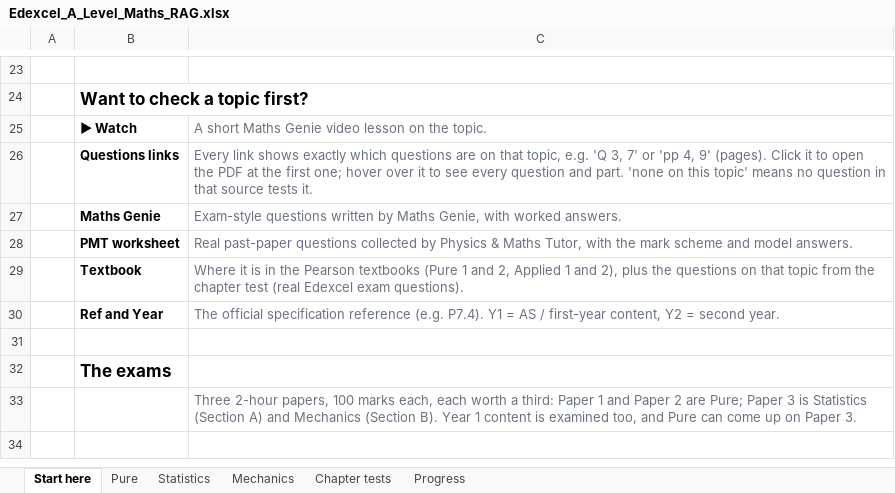
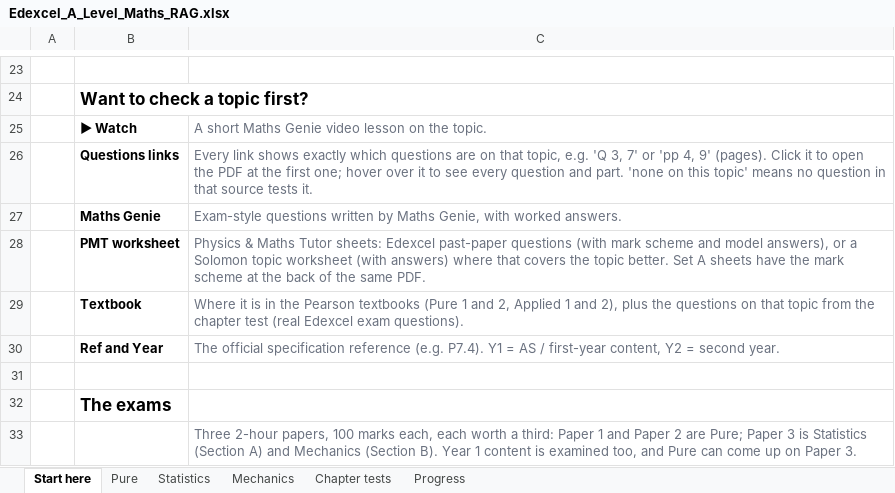
Before and after one commit to AliAljawabra/Daily, an Excel workbook: Edexcel_A_Level_Maths_RAG.xlsx, sheet Start here, drawn as a sheet; only a part is shown, gaps mark what is left out; values as stored, in another font and other column widths than the file's, no borders; the diff names each change by its address in the sheet, - before the commit and + after, or states it on an @@ line.

```diff
--- a/Edexcel_A_Level_Maths_RAG.xlsx (sheet Start here)
+++ b/Edexcel_A_Level_Maths_RAG.xlsx (sheet Start here)
-C28: Real past-paper questions collected by Physics & Maths Tutor, with the mark scheme and model answers.
+C28: Physics & Maths Tutor sheets: Edexcel past-paper questions (with mark scheme and model answers), or a Solomon topic worksheet (with answers) where that covers the topic better. Set A sheets have the mark scheme at the back of the same PDF.
```
Also changed, not shown: sheet Pure, sheet Statistics, sheet Mechanics.
